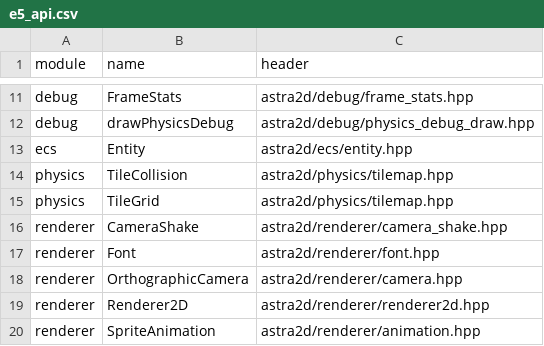
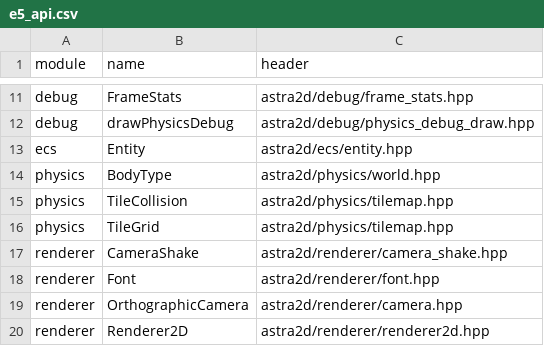
Before and after one commit to dulkaosmanovic/Astra2D, a CSV file: benchmarks/results/e5_api.csv, drawn as a sheet; only a part is shown, gaps mark what is left out; the shorter side is filled out with more unchanged rows; the diff names each change by its address in the sheet, - before the commit and + after, or states it on an @@ line.

```diff
--- a/benchmarks/results/e5_api.csv
+++ b/benchmarks/results/e5_api.csv
+row 14: physics | BodyType | astra2d/physics/world.hpp
```
Also changed, not shown: benchmarks/results/e5_loc.csv, 32 other files.
